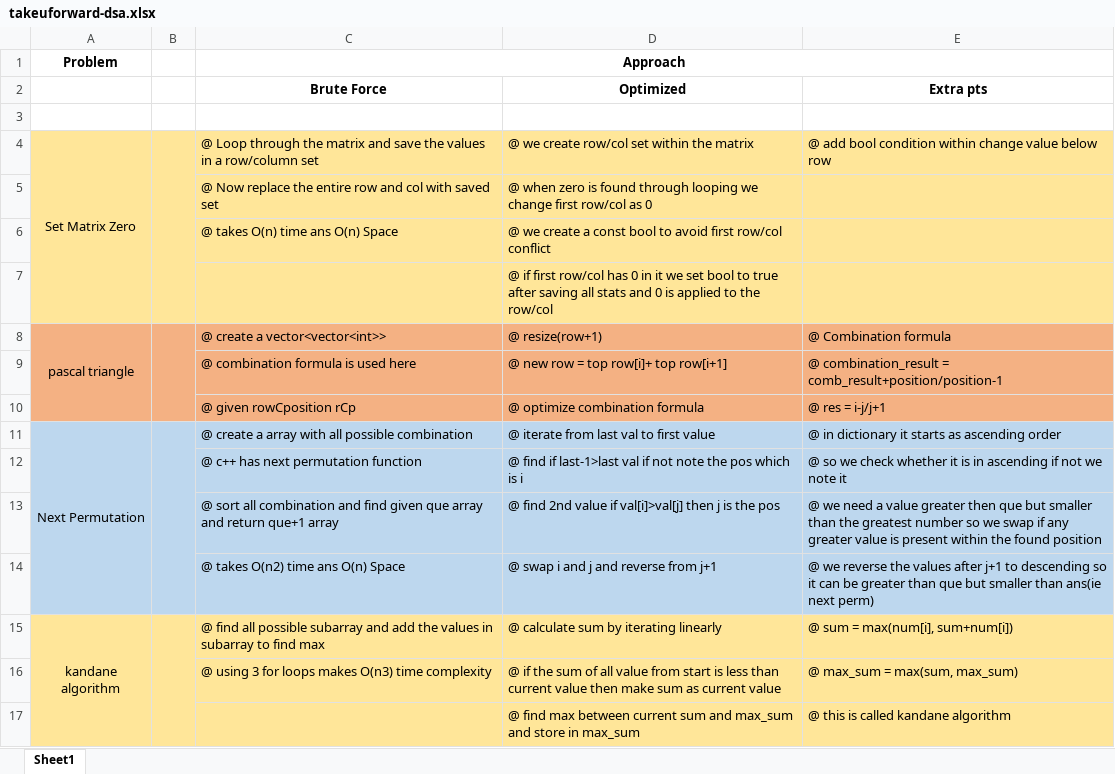
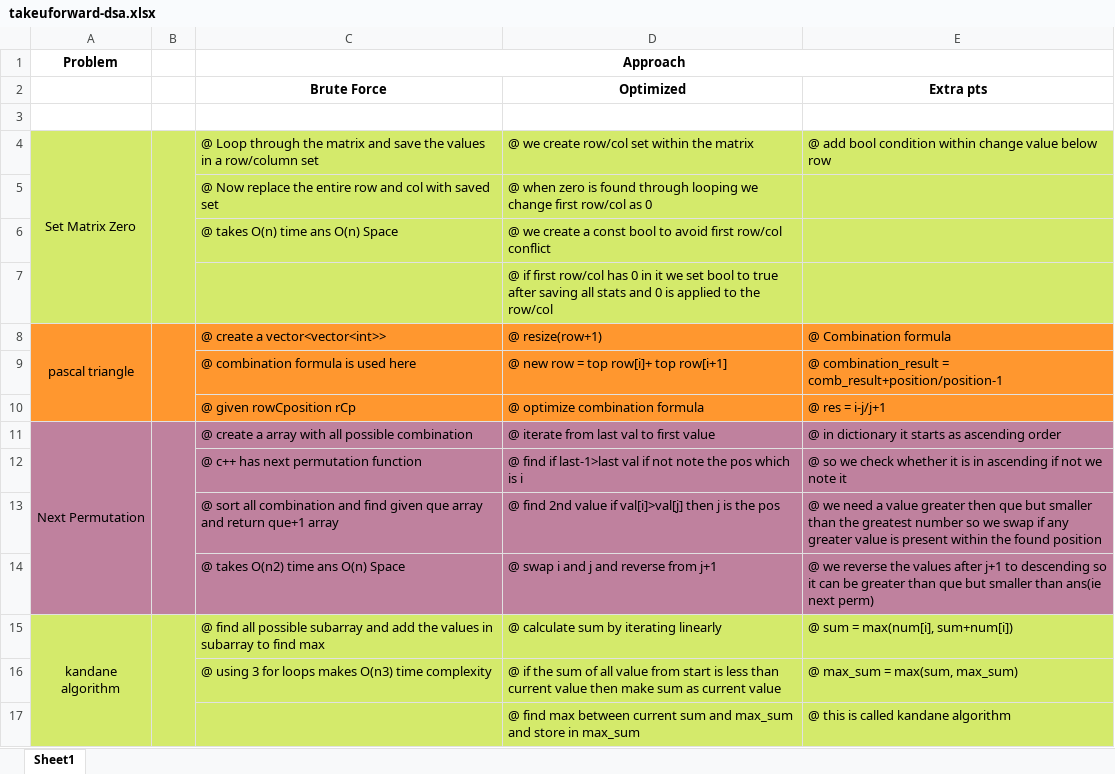
Before and after one commit to Sivakumar001/own-learning-notes, an Excel workbook: takeuforward-dsa/takeuforward-dsa.xlsx, sheet Sheet1, drawn as a sheet; only a part is shown; values as stored, in another font and other column widths than the file's, no borders; the diff covers the shown part only; the diff names each change by its address in the sheet, - before the commit and + after, or states it on an @@ line.

```diff
--- a/takeuforward-dsa/takeuforward-dsa.xlsx (sheet Sheet1)
+++ b/takeuforward-dsa/takeuforward-dsa.xlsx (sheet Sheet1)
-A4:E7 fill: #FFE699
+A4:E7 fill: #D4EA6B
-A8:E10 fill: #F4B183
+A8:E10 fill: #FF972F
-A11:E14 fill: #BDD7EE
+A11:E14 fill: #BF819E
-A15:E17 fill: #FFE699
+A15:E17 fill: #D4EA6B
```
Also changed, not shown: 20 added rows, 1 removed row, 4 edited cells, cell formats and merged cells elsewhere in this sheet, 8 other files.
